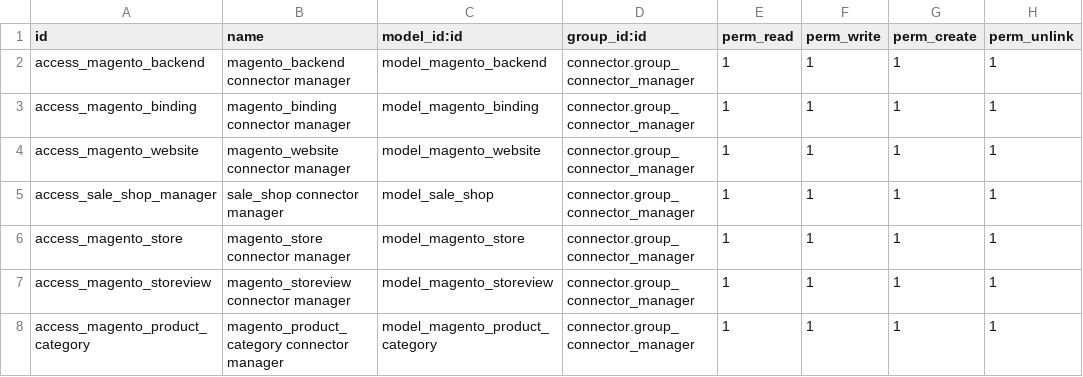
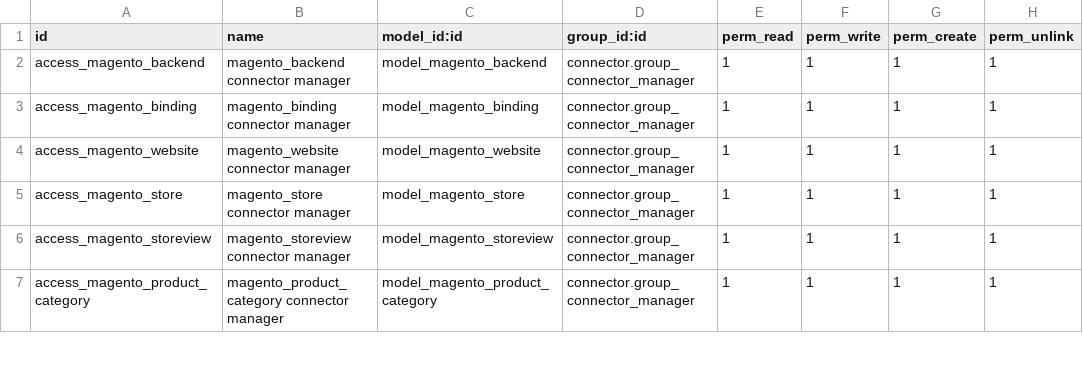
Before and after one commit to MindAndGo/connector-magento, a CSV file: magentoerpconnect/security/ir.model.access.csv, drawn as a sheet; only a part is shown; the diff names each change by its address in the sheet, - before the commit and + after, or states it on an @@ line.

Commit message:
sale.shop has passed away, remove references to it

```diff
--- a/magentoerpconnect/security/ir.model.access.csv
+++ b/magentoerpconnect/security/ir.model.access.csv
-row 5: access_sale_shop_manager | sale_shop connector manager | model_sale_shop | connector.group_connector_manager | 1 | 1 | 1 | 1
```
Also changed, not shown: 5 other files.
